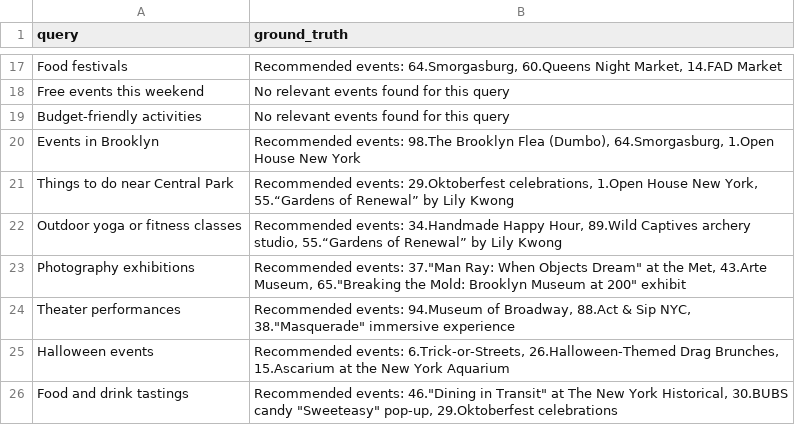
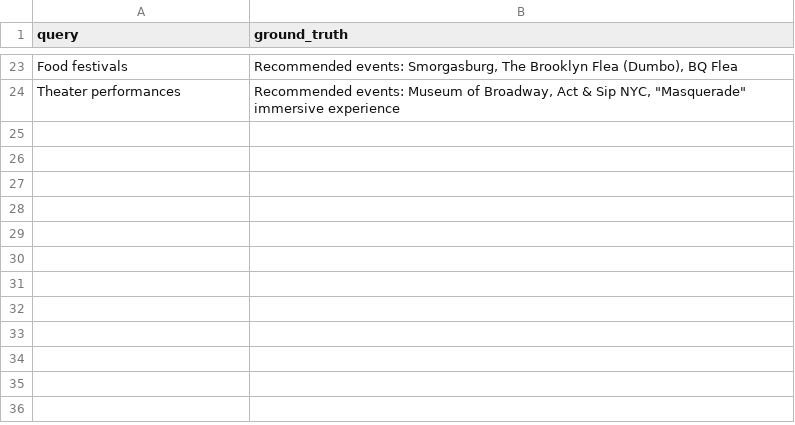
Before and after one commit to mkchuprin/ai-maker-space-certification-challenge, a CSV file: data/test_datasets/golden_test_set.csv, drawn as a sheet; only a part is shown, gaps mark what is left out; removed rows and columns are numbered as before the commit, all else as after; the diff covers the shown part only; the diff names each change by its address in the sheet, - before the commit and + after, or states it on an @@ line.

```diff
--- a/data/test_datasets/golden_test_set.csv
+++ b/data/test_datasets/golden_test_set.csv
-B23 (ground_truth): Recommended events: 64.Smorgasburg, 60.Queens Night Market, 14.FAD Market
+B23 (ground_truth): Recommended events: Smorgasburg, The Brooklyn Flea (Dumbo), BQ Flea
-row 18: Free events this weekend | No relevant events found for this query
-row 19: Budget-friendly activities | No relevant events found for this query
-row 20: Events in Brooklyn | Recommended events: 98.The Brooklyn Flea (Dumbo), 64.Smorgasburg, 1.Open House New York
-row 21: Things to do near Central Park | Recommended events: 29.Oktoberfest celebrations, 1.Open House New York, 55.“Gardens of Renewal” by Lily Kwong
-row 22: Outdoor yoga or fitness classes | Recommended events: 34.Handmade Happy Hour, 89.Wild Captives archery studio, 55.“Gardens of Renewal” by Lily Kwong
-row 23: Photography exhibitions | Recommended events: 37."Man Ray: When Objects Dream" at the Met, 43.Arte Museum, 65."Breaking the Mold: Brooklyn Museum at 200" exhibit
-B24 (ground_truth): Recommended events: 94.Museum of Broadway, 88.Act & Sip NYC, 38."Masquerade" immersive experience
+B24 (ground_truth): Recommended events: Museum of Broadway, Act & Sip NYC, "Masquerade" immersive experience
-row 25: Halloween events | Recommended events: 6.Trick-or-Streets, 26.Halloween-Themed Drag Brunches, 15.Ascarium at the New York Aquarium
-row 26: Food and drink tastings | Recommended events: 46."Dining in Transit" at The New York Historical, 30.BUBS candy "Sweeteasy" pop-up, 29.Oktoberfest celebrations
```
Also changed, not shown: 16 added rows, 10 removed rows and 6 edited cells elsewhere in this file, data/test_datasets/baseline_summary.csv, data/test_datasets/ragas_baseline_results.csv, 4 other files.
